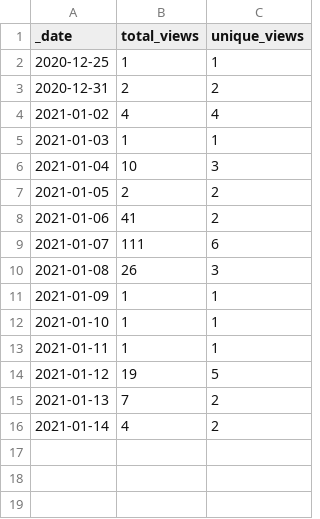
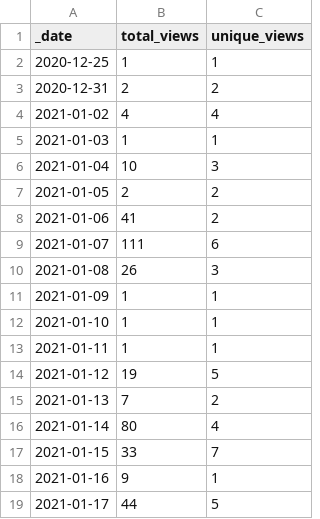
Before and after one commit to at-gmbh/at-python-template, a CSV file: traffic/views.csv, drawn as a sheet.

Commit message:
GitHub traffic

```diff
--- a/traffic/views.csv
+++ b/traffic/views.csv
@@ -15,2 +15,5 @@ _date,total_views,unique_views
 2021-01-13,7,2
-2021-01-14,4,2
+2021-01-14,80,4
+2021-01-15,33,7
+2021-01-16,9,1
+2021-01-17,44,5
```
Also changed, not shown: 2 other files.
